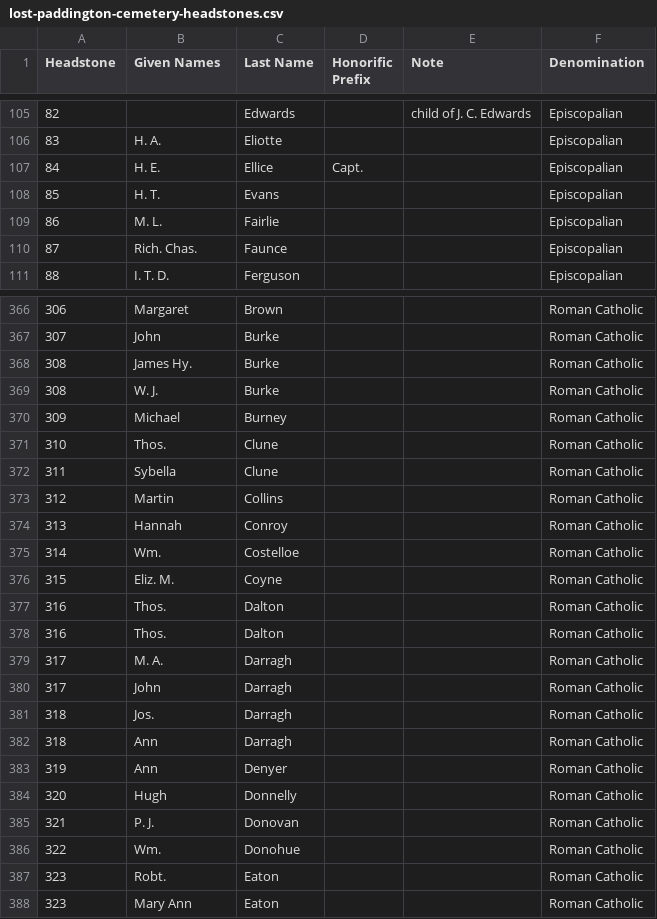
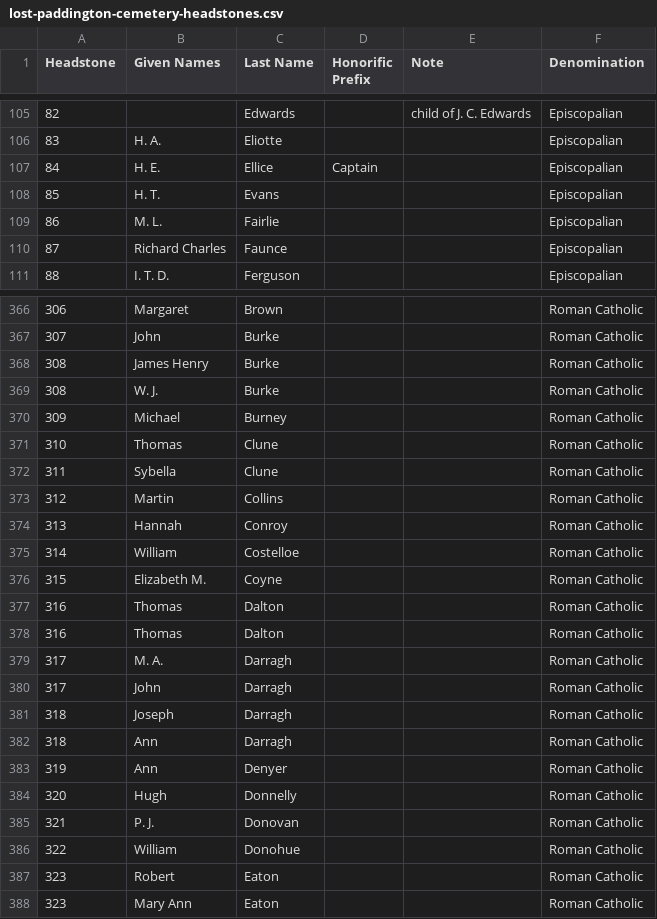
Before and after one commit to 1871fotc/fotc, a CSV file: docs/assets/data/lost-paddington-cemetery-headstones.csv, drawn as a sheet; only a part is shown, gaps mark what is left out; the diff covers the shown part only.

Commit message:
Update lost-paddington-cemetery-headstones.csv

```diff
--- a/docs/assets/data/lost-paddington-cemetery-headstones.csv
+++ b/docs/assets/data/lost-paddington-cemetery-headstones.csv
@@ -106,6 +106,6 @@ Headstone,Given Names,Last Name,Honorific Prefix,Note,Denomination
 83,H. A.,Eliotte,,,Episcopalian
-84,H. E.,Ellice,Capt.,,Episcopalian
+84,H. E.,Ellice,Captain,,Episcopalian
 85,H. T.,Evans,,,Episcopalian
 86,M. L.,Fairlie,,,Episcopalian
-87,Rich. Chas.,Faunce,,,Episcopalian
+87,Richard Charles,Faunce,,,Episcopalian
 88,I. T. D.,Ferguson,,,Episcopalian
@@ -367,6 +367,6 @@ Headstone,Given Names,Last Name,Honorific Prefix,Note,Denomination
 307,John,Burke,,,Roman Catholic
-308,James Hy.,Burke,,,Roman Catholic
+308,James Henry,Burke,,,Roman Catholic
 308,W. J.,Burke,,,Roman Catholic
 309,Michael,Burney,,,Roman Catholic
-310,Thos.,Clune,,,Roman Catholic
+310,Thomas,Clune,,,Roman Catholic
 311,Sybella,Clune,,,Roman Catholic
@@ -374,9 +374,9 @@ Headstone,Given Names,Last Name,Honorific Prefix,Note,Denomination
 313,Hannah,Conroy,,,Roman Catholic
-314,Wm.,Costelloe,,,Roman Catholic
-315,Eliz. M.,Coyne,,,Roman Catholic
-316,Thos.,Dalton,,,Roman Catholic
-316,Thos.,Dalton,,,Roman Catholic
+314,William,Costelloe,,,Roman Catholic
+315,Elizabeth M.,Coyne,,,Roman Catholic
+316,Thomas,Dalton,,,Roman Catholic
+316,Thomas,Dalton,,,Roman Catholic
 317,M. A.,Darragh,,,Roman Catholic
 317,John,Darragh,,,Roman Catholic
-318,Jos.,Darragh,,,Roman Catholic
+318,Joseph,Darragh,,,Roman Catholic
 318,Ann,Darragh,,,Roman Catholic
@@ -385,4 +385,4 @@ Headstone,Given Names,Last Name,Honorific Prefix,Note,Denomination
 321,P. J.,Donovan,,,Roman Catholic
-322,Wm.,Donohue,,,Roman Catholic
-323,Robt.,Eaton,,,Roman Catholic
+322,William,Donohue,,,Roman Catholic
+323,Robert,Eaton,,,Roman Catholic
 323,Mary Ann,Eaton,,,Roman Catholic
```
Also changed, not shown: 94 edited cells elsewhere in this file.
